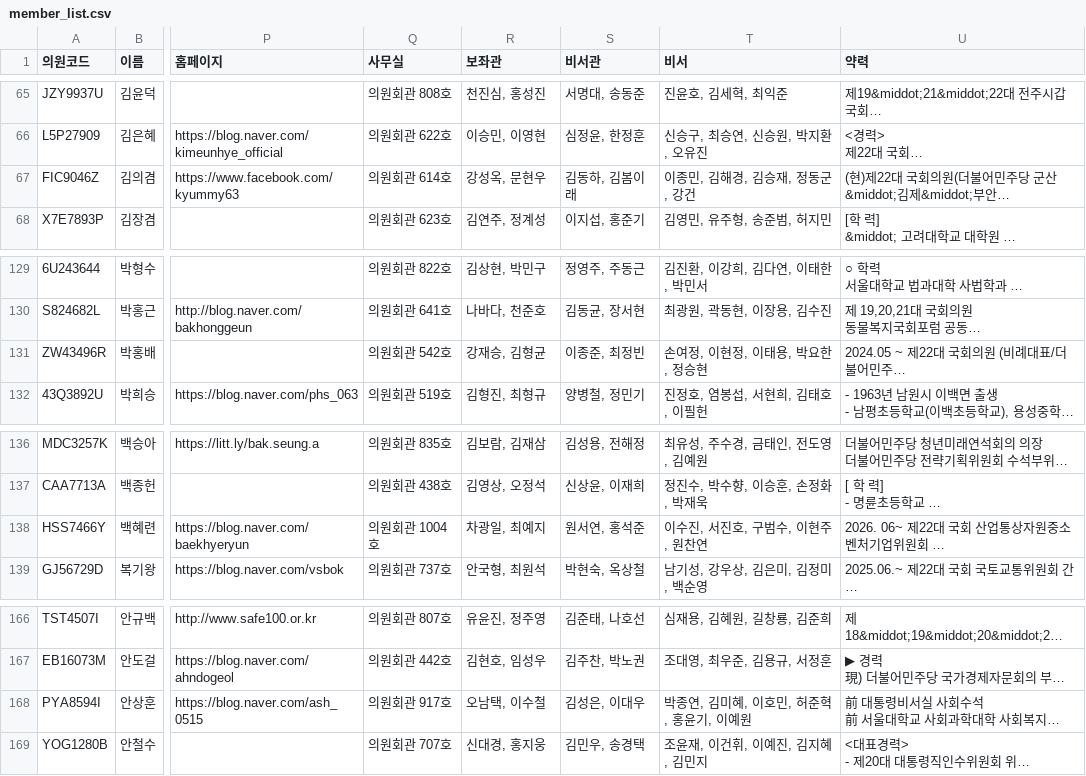
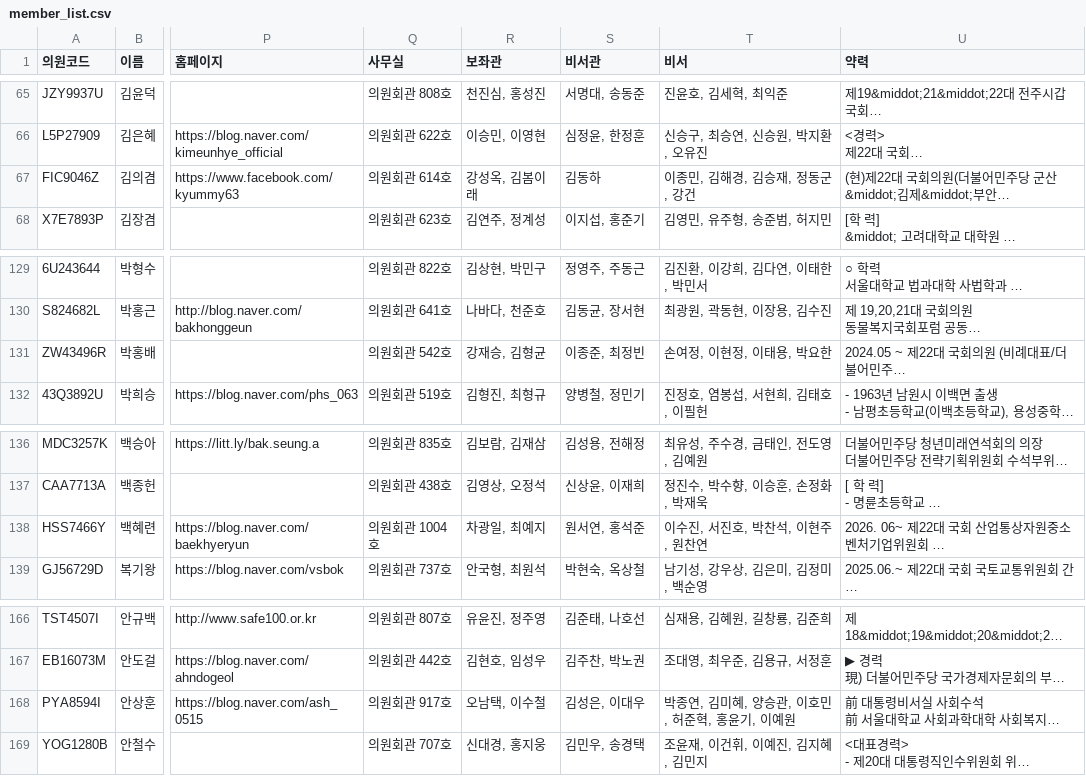
Before and after one commit to jshssysh/news-dashboard, a CSV file: member_list.csv, drawn as a sheet; only a part is shown, gaps mark what is left out; long unchanged cells end in …; the diff names each change by its address in the sheet, - before the commit and + after, or states it on an @@ line.

```diff
--- a/member_list.csv
+++ b/member_list.csv
-R67 (보좌관): 강성옥, 문현우
+R67 (보좌관): 강성옥, 김봄이래
-S67 (비서관): 김동하, 김봄이래
+S67 (비서관): 김동하
-T131 (비서): 손여정, 이현정, 이태용, 박요한, 정승현
+T131 (비서): 손여정, 이현정, 이태용, 박요한
-T138 (비서): 이수진, 서진호, 구범수, 이현주, 원찬연
+T138 (비서): 이수진, 서진호, 박찬석, 이현주, 원찬연
-T168 (비서): 박종연, 김미혜, 이호민, 허준혁, 홍윤기, 이예원
+T168 (비서): 박종연, 김미혜, 양승관, 이호민, 허준혁, 홍윤기, 이예원
```
Also changed, not shown: gemini_usage.csv, legislative_notice_list.csv, 10 other files.
